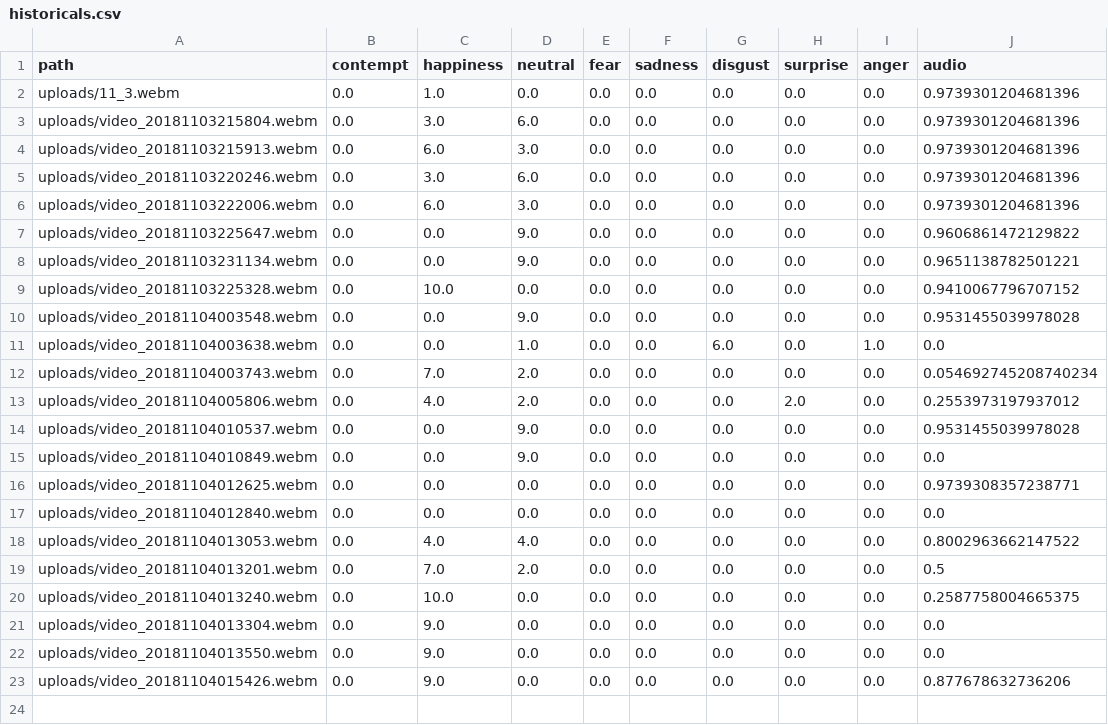
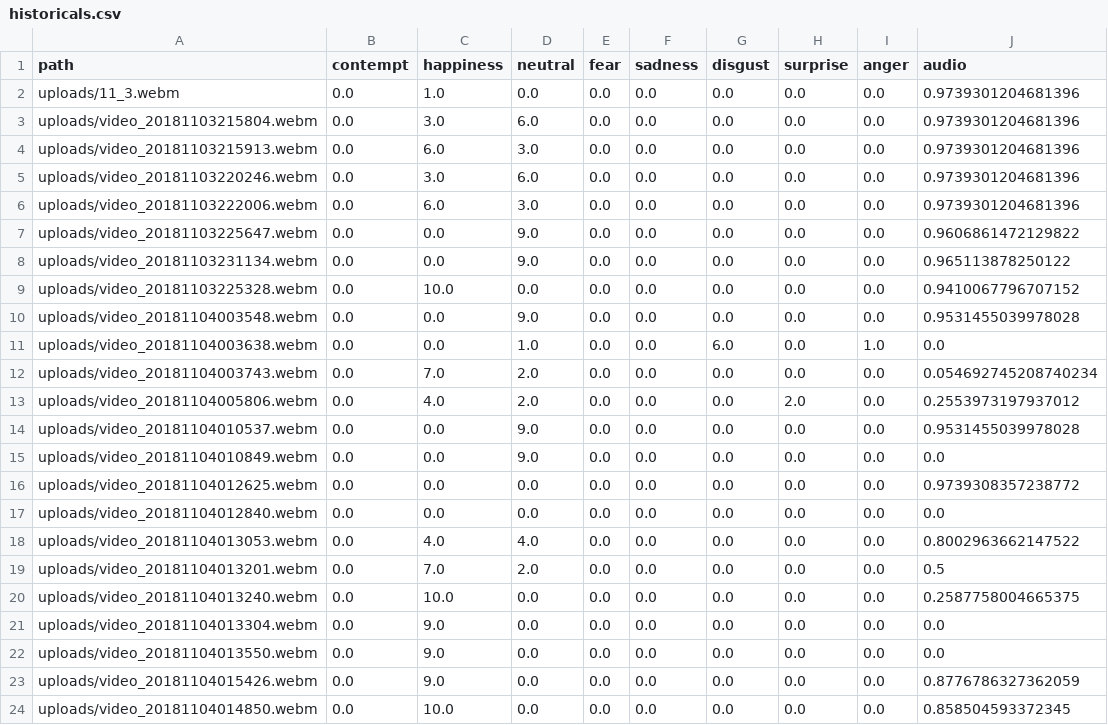
Before and after one commit to borisyue1/Happy, a CSV file: historicals.csv, drawn as a sheet.

```diff
--- a/historicals.csv
+++ b/historicals.csv
@@ -7,3 +7,3 @@ uploads/video_20181103222006.webm,0.0,6.0,3.0,0.0,0.0,0.0,0.0,0.0,0.973930120468
 uploads/video_20181103225647.webm,0.0,0.0,9.0,0.0,0.0,0.0,0.0,0.0,0.9606861472129822
-uploads/video_20181103231134.webm,0.0,0.0,9.0,0.0,0.0,0.0,0.0,0.0,0.9651138782501221
+uploads/video_20181103231134.webm,0.0,0.0,9.0,0.0,0.0,0.0,0.0,0.0,0.965113878250122
 uploads/video_20181103225328.webm,0.0,10.0,0.0,0.0,0.0,0.0,0.0,0.0,0.9410067796707152
@@ -15,3 +15,3 @@ uploads/video_20181104010537.webm,0.0,0.0,9.0,0.0,0.0,0.0,0.0,0.0,0.953145503997
 uploads/video_20181104010849.webm,0.0,0.0,9.0,0.0,0.0,0.0,0.0,0.0,0.0
-uploads/video_20181104012625.webm,0.0,0.0,0.0,0.0,0.0,0.0,0.0,0.0,0.9739308357238771
+uploads/video_20181104012625.webm,0.0,0.0,0.0,0.0,0.0,0.0,0.0,0.0,0.9739308357238772
 uploads/video_20181104012840.webm,0.0,0.0,0.0,0.0,0.0,0.0,0.0,0.0,0.0
@@ -22,2 +22,3 @@ uploads/video_20181104013304.webm,0.0,9.0,0.0,0.0,0.0,0.0,0.0,0.0,0.0
 uploads/video_20181104013550.webm,0.0,9.0,0.0,0.0,0.0,0.0,0.0,0.0,0.0
-uploads/video_20181104015426.webm,0.0,9.0,0.0,0.0,0.0,0.0,0.0,0.0,0.877678632736206
+uploads/video_20181104015426.webm,0.0,9.0,0.0,0.0,0.0,0.0,0.0,0.0,0.8776786327362059
+uploads/video_20181104014850.webm,0.0,10.0,0.0,0.0,0.0,0.0,0.0,0.0,0.858504593372345
```
Also changed, not shown: 2 other files.
